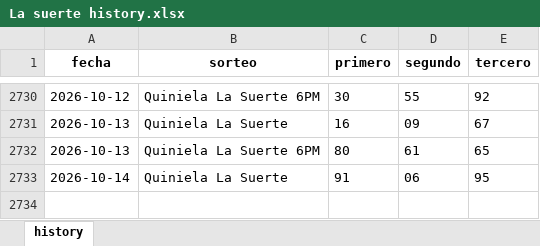
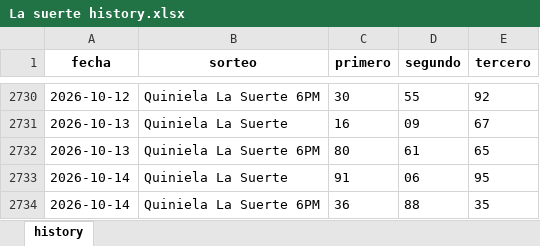
Before and after one commit to carbosota1/UPDATELOTMIX, an Excel workbook: data/histories/La suerte history.xlsx, sheet history, drawn as a sheet; only a part is shown, gaps mark what is left out; values as stored, in another font and other column widths than the file's, no borders; the diff names each change by its address in the sheet, - before the commit and + after, or states it on an @@ line.

```diff
--- a/data/histories/La suerte history.xlsx (sheet history)
+++ b/data/histories/La suerte history.xlsx (sheet history)
+row 2734: 2026-10-14 | Quiniela La Suerte 6PM | 36 | 88 | 35
```
Also changed, not shown: data/histories/Anguilla history.xlsx, 5 other files.
